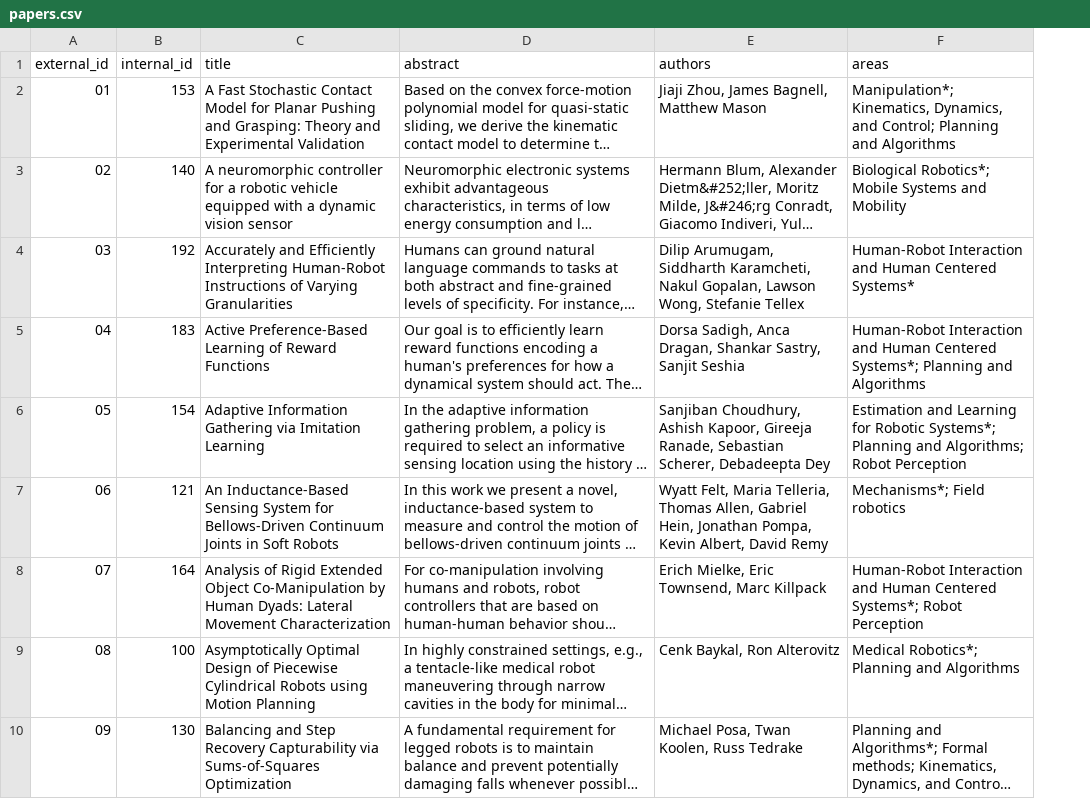
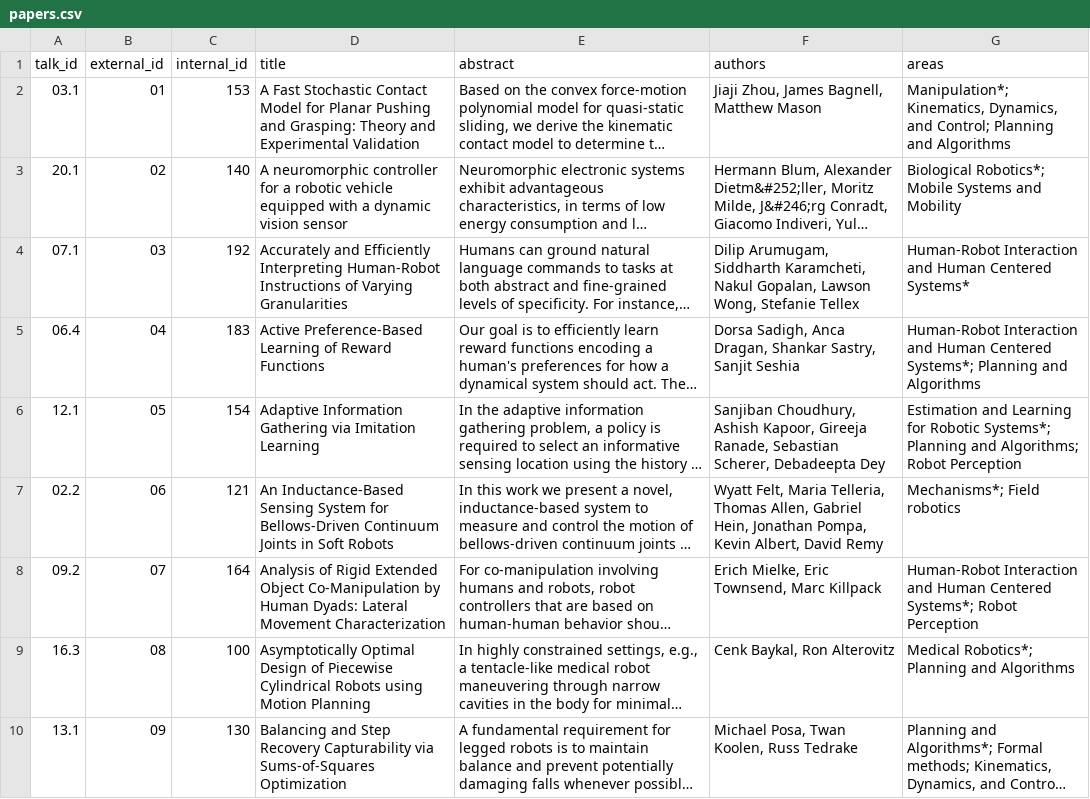
Before and after one commit to rssrobotics/rssrobotics.github.io, a CSV file: _data/papers.csv, drawn as a sheet; only a part is shown; long unchanged cells end in …; the diff names each change by its address in the sheet, - before the commit and + after, or states it on an @@ line.

Commit message:
Update scripts to generate talk IDs in papers.py.

```diff
--- a/_data/papers.csv
+++ b/_data/papers.csv
+column A (talk_id), rows 2-10: 03.1 | 20.1 | 07.1 | 06.4 | 12.1 | 02.2 | 09.2 | 16.3 | 13.1
```
Also changed, not shown: 4 other files.
